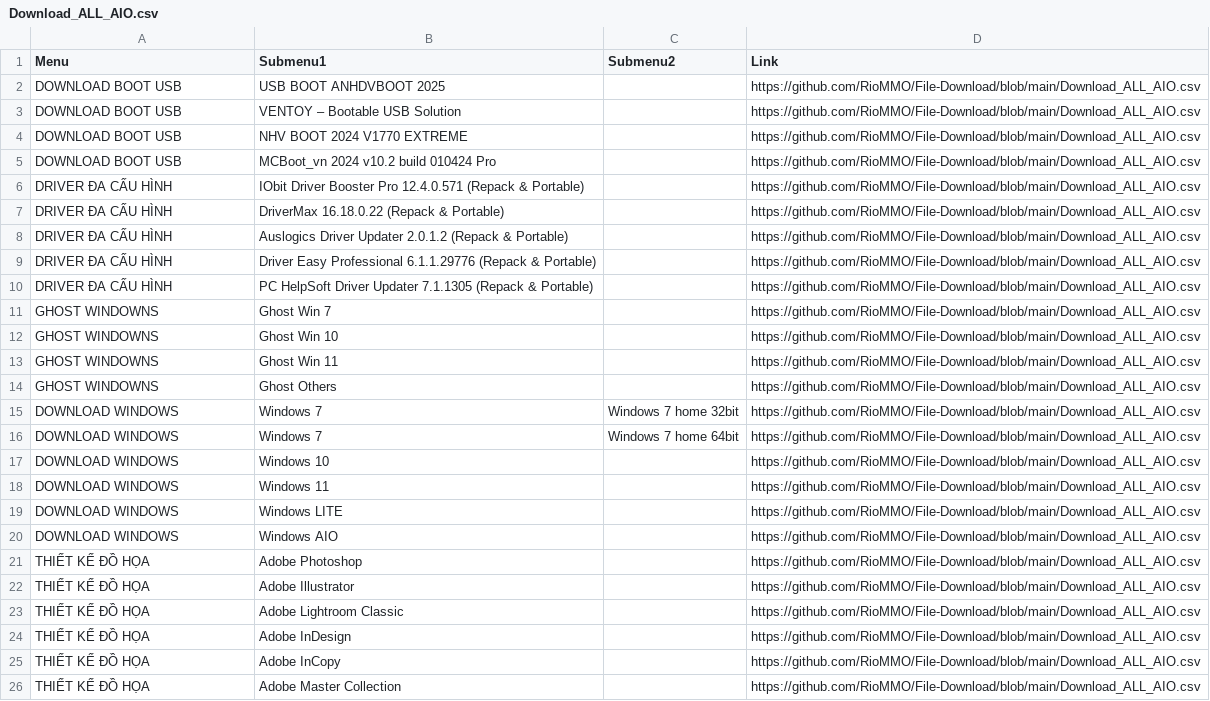
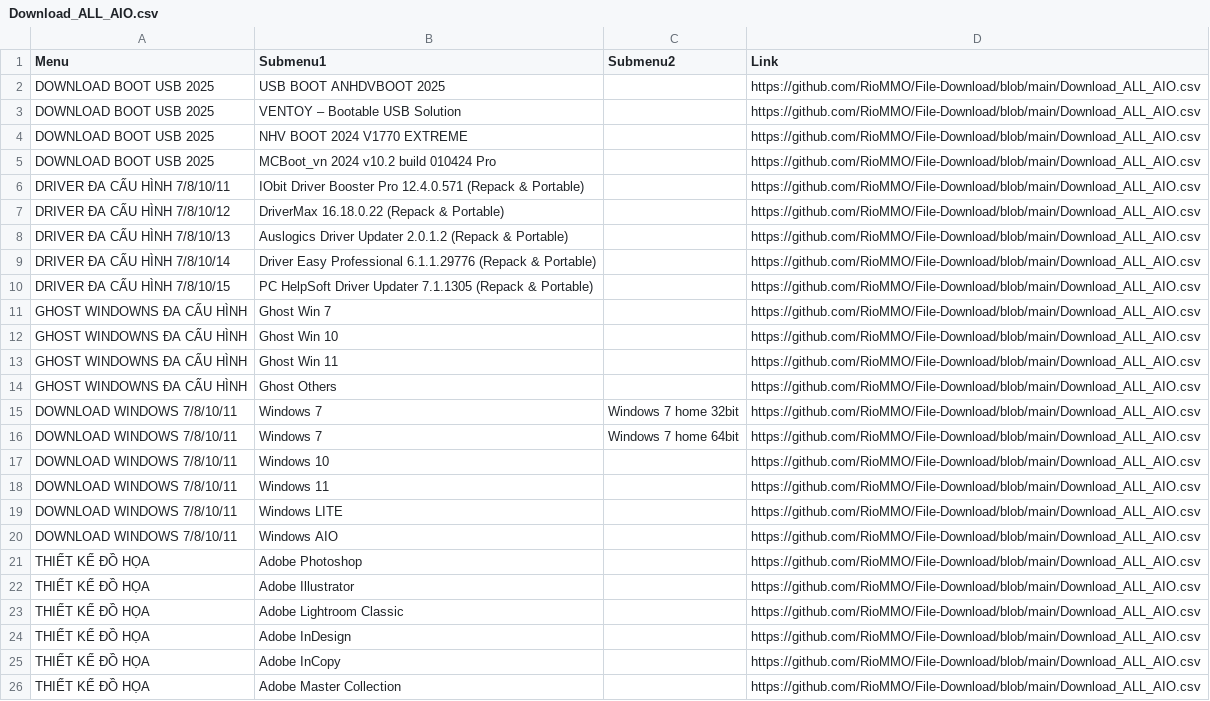
Before and after one commit to RioMMO/File-Download, a CSV file: Download_ALL_AIO.csv, drawn as a sheet; only a part is shown.

Commit message:
Update Download_ALL_AIO.csv

```diff
--- a/Download_ALL_AIO.csv
+++ b/Download_ALL_AIO.csv
@@ -1,21 +1,21 @@
 Menu,Submenu1,Submenu2,Link
-DOWNLOAD BOOT USB,USB BOOT ANHDVBOOT 2025,,https://github.com/RioMMO/File-Download/blob/main/Download_ALL_AIO.csv
-DOWNLOAD BOOT USB,VENTOY – Bootable USB Solution,,https://github.com/RioMMO/File-Download/blob/main/Download_ALL_AIO.csv
-DOWNLOAD BOOT USB,NHV BOOT 2024 V1770 EXTREME,,https://github.com/RioMMO/File-Download/blob/main/Download_ALL_AIO.csv
-DOWNLOAD BOOT USB,MCBoot_vn 2024 v10.2 build 010424 Pro,,https://github.com/RioMMO/File-Download/blob/main/Download_ALL_AIO.csv
-DRIVER ĐA CẤU HÌNH,IObit Driver Booster Pro 12.4.0.571 (Repack & Portable),,https://github.com/RioMMO/File-Download/blob/main/Download_ALL_AIO.csv
-DRIVER ĐA CẤU HÌNH,DriverMax 16.18.0.22 (Repack & Portable),,https://github.com/RioMMO/File-Download/blob/main/Download_ALL_AIO.csv
-DRIVER ĐA CẤU HÌNH,Auslogics Driver Updater 2.0.1.2 (Repack & Portable),,https://github.com/RioMMO/File-Download/blob/main/Download_ALL_AIO.csv
-DRIVER ĐA CẤU HÌNH,Driver Easy Professional 6.1.1.29776 (Repack & Portable),,https://github.com/RioMMO/File-Download/blob/main/Download_ALL_AIO.csv
-DRIVER ĐA CẤU HÌNH,PC HelpSoft Driver Updater 7.1.1305 (Repack & Portable),,https://github.com/RioMMO/File-Download/blob/main/Download_ALL_AIO.csv
-GHOST WINDOWNS,Ghost Win 7,,https://github.com/RioMMO/File-Download/blob/main/Download_ALL_AIO.csv
-GHOST WINDOWNS,Ghost Win 10,,https://github.com/RioMMO/File-Download/blob/main/Download_ALL_AIO.csv
-GHOST WINDOWNS,Ghost Win 11,,https://github.com/RioMMO/File-Download/blob/main/Download_ALL_AIO.csv
-GHOST WINDOWNS,Ghost Others,,https://github.com/RioMMO/File-Download/blob/main/Download_ALL_AIO.csv
-DOWNLOAD WINDOWS,Windows 7,Windows 7 home 32bit,https://github.com/RioMMO/File-Download/blob/main/Download_ALL_AIO.csv
-DOWNLOAD WINDOWS,Windows 7,Windows 7 home 64bit,https://github.com/RioMMO/File-Download/blob/main/Download_ALL_AIO.csv
-DOWNLOAD WINDOWS,Windows 10,,https://github.com/RioMMO/File-Download/blob/main/Download_ALL_AIO.csv
-DOWNLOAD WINDOWS,Windows 11,,https://github.com/RioMMO/File-Download/blob/main/Download_ALL_AIO.csv
-DOWNLOAD WINDOWS,Windows LITE,,https://github.com/RioMMO/File-Download/blob/main/Download_ALL_AIO.csv
-DOWNLOAD WINDOWS,Windows AIO,,https://github.com/RioMMO/File-Download/blob/main/Download_ALL_AIO.csv
+DOWNLOAD BOOT USB 2025,USB BOOT ANHDVBOOT 2025,,https://github.com/RioMMO/File-Download/blob/main/Download_ALL_AIO.csv
+DOWNLOAD BOOT USB 2025,VENTOY – Bootable USB Solution,,https://github.com/RioMMO/File-Download/blob/main/Download_ALL_AIO.csv
+DOWNLOAD BOOT USB 2025,NHV BOOT 2024 V1770 EXTREME,,https://github.com/RioMMO/File-Download/blob/main/Download_ALL_AIO.csv
+DOWNLOAD BOOT USB 2025,MCBoot_vn 2024 v10.2 build 010424 Pro,,https://github.com/RioMMO/File-Download/blob/main/Download_ALL_AIO.csv
+DRIVER ĐA CẤU HÌNH 7/8/10/11,IObit Driver Booster Pro 12.4.0.571 (Repack & Portable),,https://github.com/RioMMO/File-Download/blob/main/Download_ALL_AIO.csv
+DRIVER ĐA CẤU HÌNH 7/8/10/12,DriverMax 16.18.0.22 (Repack & Portable),,https://github.com/RioMMO/File-Download/blob/main/Download_ALL_AIO.csv
+DRIVER ĐA CẤU HÌNH 7/8/10/13,Auslogics Driver Updater 2.0.1.2 (Repack & Portable),,https://github.com/RioMMO/File-Download/blob/main/Download_ALL_AIO.csv
+DRIVER ĐA CẤU HÌNH 7/8/10/14,Driver Easy Professional 6.1.1.29776 (Repack & Portable),,https://github.com/RioMMO/File-Download/blob/main/Download_ALL_AIO.csv
+DRIVER ĐA CẤU HÌNH 7/8/10/15,PC HelpSoft Driver Updater 7.1.1305 (Repack & Portable),,https://github.com/RioMMO/File-Download/blob/main/Download_ALL_AIO.csv
+GHOST WINDOWNS ĐA CẤU HÌNH,Ghost Win 7,,https://github.com/RioMMO/File-Download/blob/main/Download_ALL_AIO.csv
+GHOST WINDOWNS ĐA CẤU HÌNH,Ghost Win 10,,https://github.com/RioMMO/File-Download/blob/main/Download_ALL_AIO.csv
+GHOST WINDOWNS ĐA CẤU HÌNH,Ghost Win 11,,https://github.com/RioMMO/File-Download/blob/main/Download_ALL_AIO.csv
+GHOST WINDOWNS ĐA CẤU HÌNH,Ghost Others,,https://github.com/RioMMO/File-Download/blob/main/Download_ALL_AIO.csv
+DOWNLOAD WINDOWS 7/8/10/11,Windows 7,Windows 7 home 32bit,https://github.com/RioMMO/File-Download/blob/main/Download_ALL_AIO.csv
+DOWNLOAD WINDOWS 7/8/10/11,Windows 7,Windows 7 home 64bit,https://github.com/RioMMO/File-Download/blob/main/Download_ALL_AIO.csv
+DOWNLOAD WINDOWS 7/8/10/11,Windows 10,,https://github.com/RioMMO/File-Download/blob/main/Download_ALL_AIO.csv
+DOWNLOAD WINDOWS 7/8/10/11,Windows 11,,https://github.com/RioMMO/File-Download/blob/main/Download_ALL_AIO.csv
+DOWNLOAD WINDOWS 7/8/10/11,Windows LITE,,https://github.com/RioMMO/File-Download/blob/main/Download_ALL_AIO.csv
+DOWNLOAD WINDOWS 7/8/10/11,Windows AIO,,https://github.com/RioMMO/File-Download/blob/main/Download_ALL_AIO.csv
 THIẾT KẾ ĐỒ HỌA,Adobe Photoshop,,https://github.com/RioMMO/File-Download/blob/main/Download_ALL_AIO.csv
```
